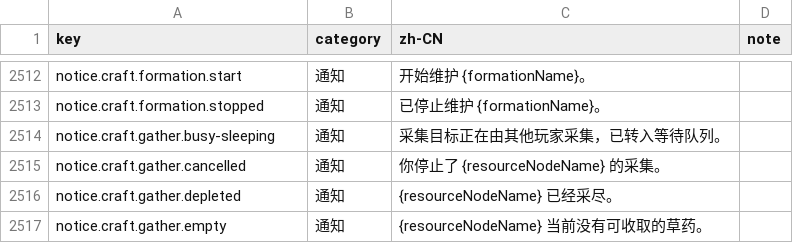
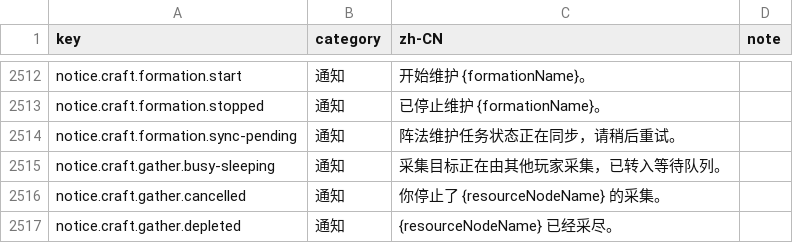
Before and after one commit to fruktoguo/daojie-yusheng, a CSV file: packages/client/src/content/i18n/zh-CN.csv, drawn as a sheet; only a part is shown, gaps mark what is left out; the shorter side is filled out with more unchanged rows.

```diff
--- a/packages/client/src/content/i18n/zh-CN.csv
+++ b/packages/client/src/content/i18n/zh-CN.csv
@@ -2513,2 +2513,3 @@ notice.craft.formation.start,通知,开始维护 {formationName}。,
 notice.craft.formation.stopped,通知,已停止维护 {formationName}。,
+notice.craft.formation.sync-pending,通知,阵法维护任务状态正在同步，请稍后重试。,
 notice.craft.gather.busy-sleeping,通知,采集目标正在由其他玩家采集，已转入等待队列。,
```
Also changed, not shown: 4 other files.
